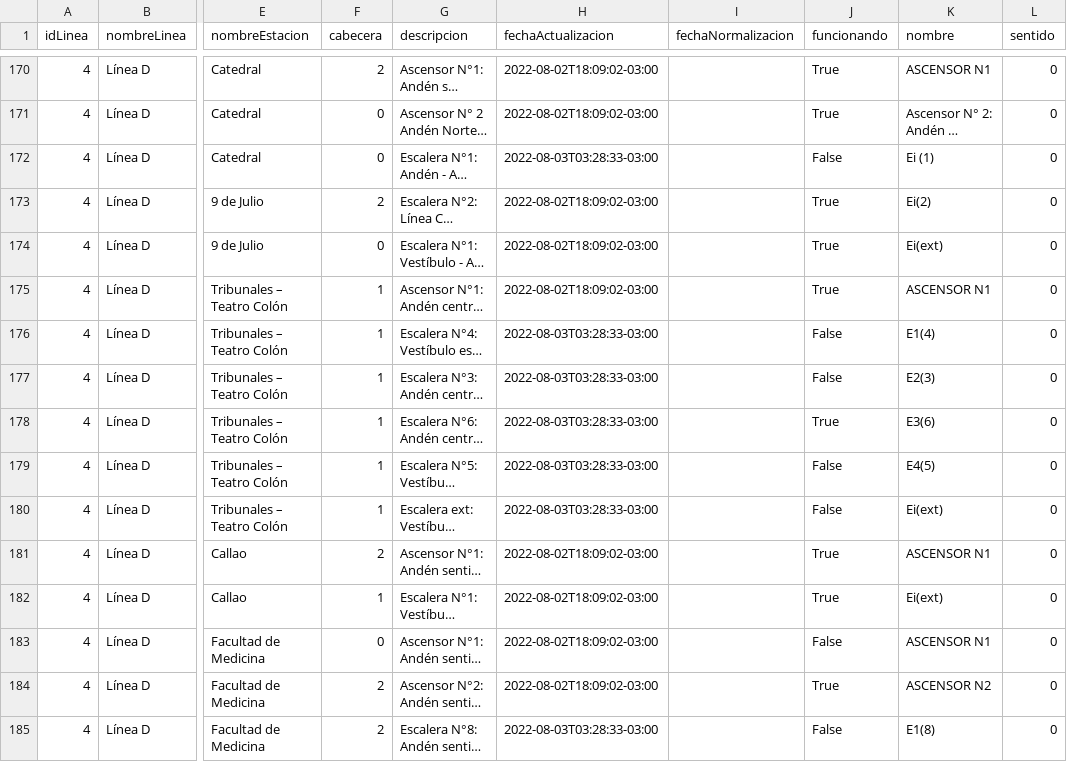
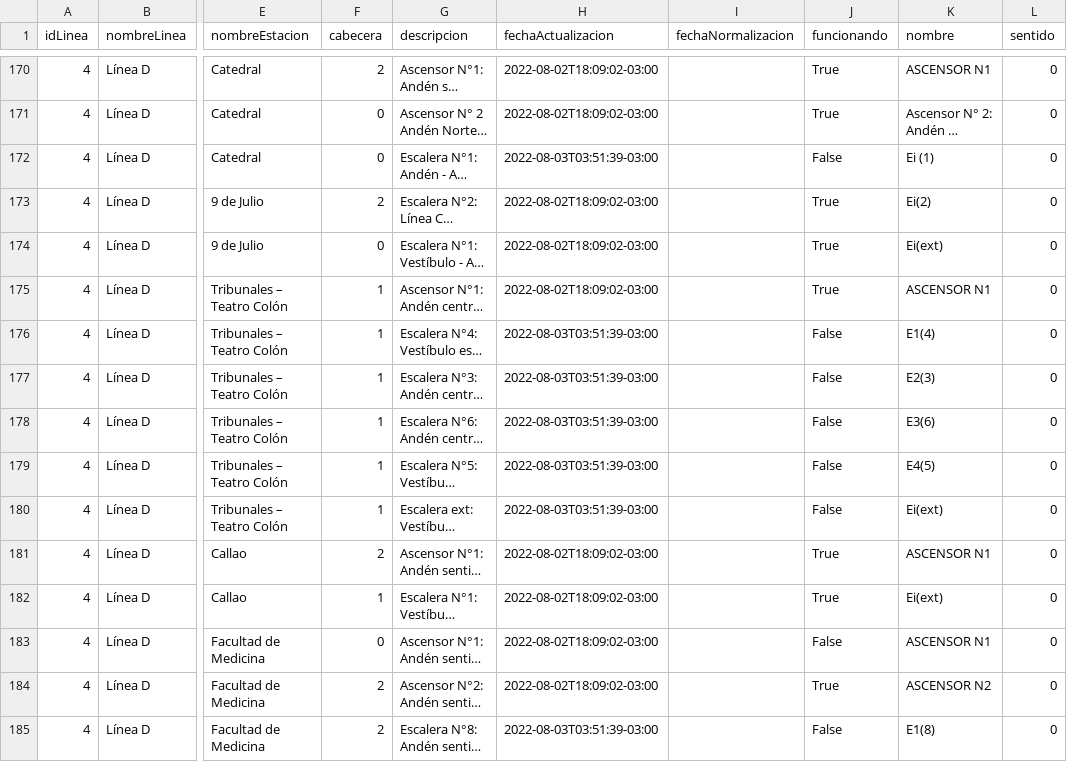
Before and after one commit to j-e-d/accesibilidad-subte, a CSV file: data-completo.csv, drawn as a sheet; only a part is shown, gaps mark what is left out; long unchanged cells end in …; the diff covers the shown part only; the diff names each change by its address in the sheet, - before the commit and + after, or states it on an @@ line.

```diff
--- a/data-completo.csv
+++ b/data-completo.csv
-H172 (fechaActualizacion): 2022-08-03T03:28:33-03:00
+H172 (fechaActualizacion): 2022-08-03T03:51:39-03:00
-H176:H180 (fechaActualizacion): 2022-08-03T03:28:33-03:00
+H176:H180 (fechaActualizacion): 2022-08-03T03:51:39-03:00
-J178 (funcionando): True
+J178 (funcionando): False
-H185 (fechaActualizacion): 2022-08-03T03:28:33-03:00
+H185 (fechaActualizacion): 2022-08-03T03:51:39-03:00
```
Also changed, not shown: 54 edited cells elsewhere in this file, data-sin-fechas.csv.
